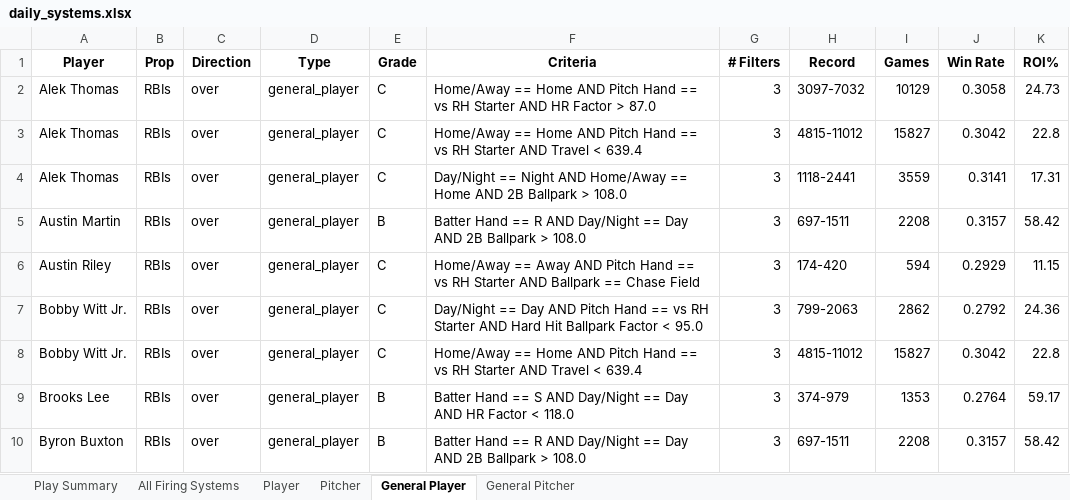
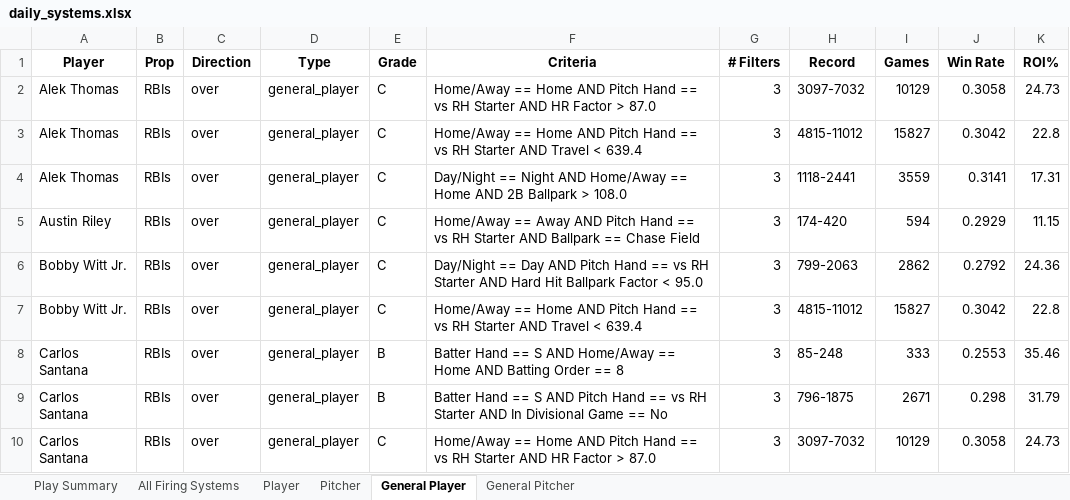
Before and after one commit to 2alexjohnson2-hub/itlb-card, an Excel workbook: daily_systems.xlsx, sheet General Player, drawn as a sheet; only a part is shown; the shorter side is filled out with more unchanged rows; values as stored, in another font and other column widths than the file's, no borders; removed rows and columns are numbered as before the commit, all else as after; the diff covers the shown part only; the diff names each change by its address in the sheet, - before the commit and + after, or states it on an @@ line.

```diff
--- a/daily_systems.xlsx (sheet General Player)
+++ b/daily_systems.xlsx (sheet General Player)
-row 5: Austin Martin | RBIs | over | general_player | B | Batter Hand == R AND Day/Night == Day AND 2B Ballpark > 108.0 | 3 | 697-1511 | 2208 | 0.3157 | 58.42
-row 9: Brooks Lee | RBIs | over | general_player | B | Batter Hand == S AND Day/Night == Day AND HR Factor < 118.0 | 3 | 374-979 | 1353 | 0.2764 | 59.17
-row 10: Byron Buxton | RBIs | over | general_player | B | Batter Hand == R AND Day/Night == Day AND 2B Ballpark > 108.0 | 3 | 697-1511 | 2208 | 0.3157 | 58.42
```
Also changed, not shown: 1 added row and 16 removed rows elsewhere in this sheet, sheet All Firing Systems, sheet Play Summary, sheet Player, sheet Pitcher.
